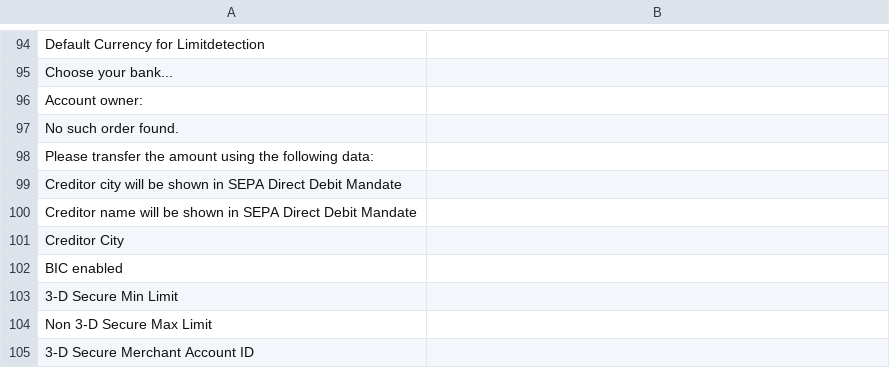
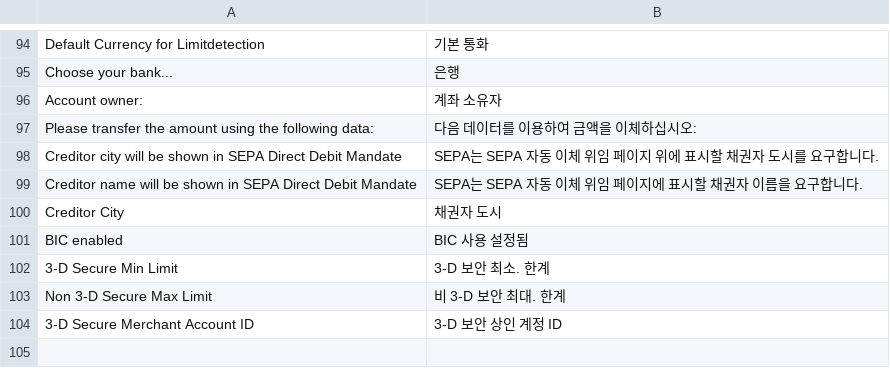
Before and after one commit to wirecard/magento2-ee, a CSV file: i18n/ko_KR.csv, drawn as a sheet; only a part is shown, gaps mark what is left out; the diff covers the shown part only.

```diff
--- a/i18n/ko_KR.csv
+++ b/i18n/ko_KR.csv
@@ -94,12 +94,11 @@
-"Default Currency for Limitdetection",""
-"Choose your bank...",""
-"Account owner:",""
-"No such order found.",""
-"Please transfer the amount using the following data:",""
-"Creditor city will be shown in SEPA Direct Debit Mandate",""
-"Creditor name will be shown in SEPA Direct Debit Mandate",""
-"Creditor City",""
-"BIC enabled",""
-"3-D Secure Min Limit",""
-"Non 3-D Secure Max Limit",""
-"3-D Secure Merchant Account ID",""
+"Default Currency for Limitdetection","기본 통화"
+"Choose your bank...","은행"
+"Account owner:","계좌 소유자"
+"Please transfer the amount using the following data:","다음 데이터를 이용하여 금액을 이체하십시오:"
+"Creditor city will be shown in SEPA Direct Debit Mandate","SEPA는 SEPA 자동 이체 위임 페이지 위에 표시할 채권자 도시를 요구합니다."
+"Creditor name will be shown in SEPA Direct Debit Mandate","SEPA는 SEPA 자동 이체 위임 페이지에 표시할 채권자 이름을 요구합니다."
+"Creditor City","채권자 도시"
+"BIC enabled","BIC 사용 설정됨"
+"3-D Secure Min Limit","3-D 보안 최소. 한계"
+"Non 3-D Secure Max Limit","비 3-D 보안 최대. 한계"
+"3-D Secure Merchant Account ID","3-D 보안 상인 계정 ID"
```
Also changed, not shown: 5 added rows, 5 removed rows and 23 edited cells elsewhere in this file.
